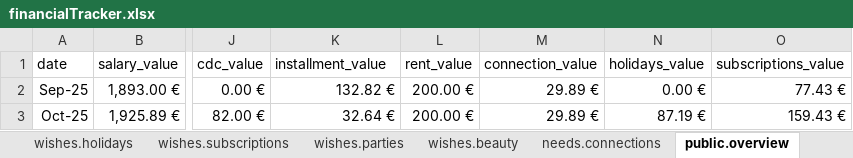
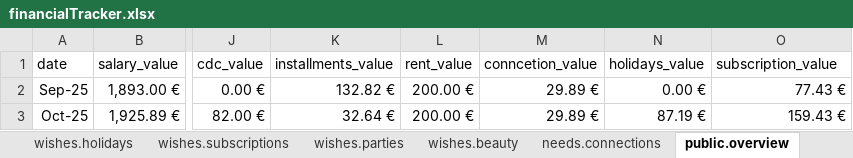
Before and after one commit to ccuffari/FinancialTracker, an Excel workbook: data/financialTracker.xlsx, sheet public.overview, drawn as a sheet; only a part is shown, gaps mark what is left out; values as stored, in another font and other column widths than the file's, no borders; the diff names each change by its address in the sheet, - before the commit and + after, or states it on an @@ line.

Commit message:
Add files via upload

```diff
--- a/data/financialTracker.xlsx (sheet public.overview)
+++ b/data/financialTracker.xlsx (sheet public.overview)
-K1: installment_value
+K1: installments_value
-M1: connection_value
+M1: conncetion_value
-O1: subscriptions_value
+O1: subscription_value
```
Also changed, not shown: formulas that keep their value.
